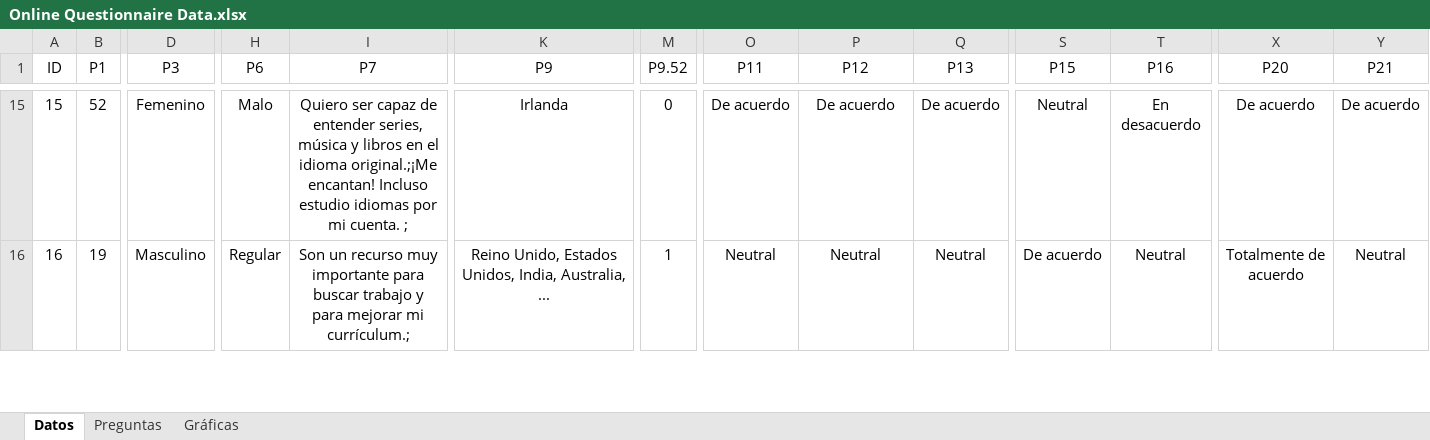
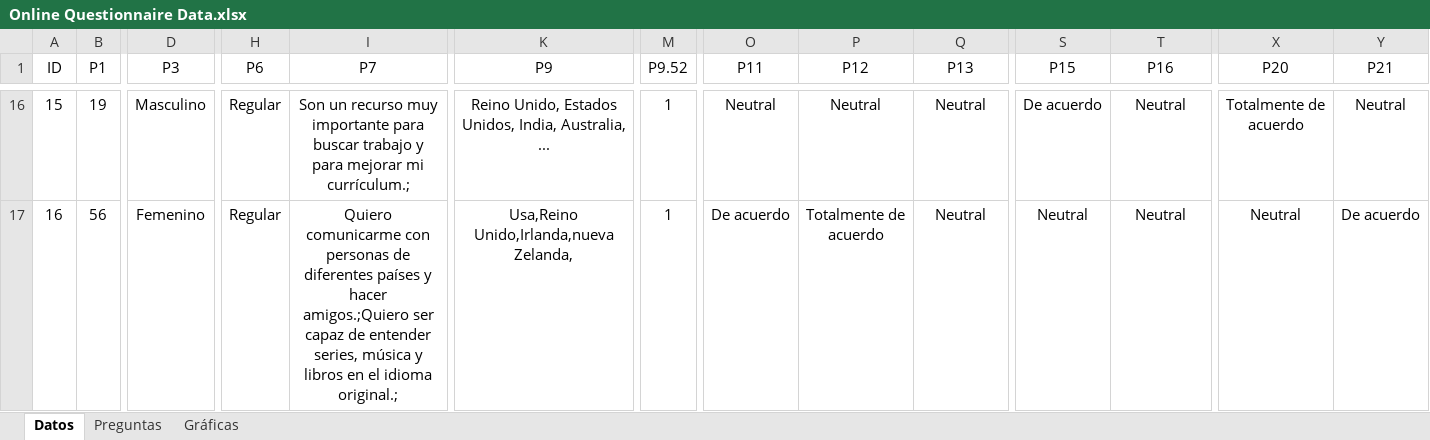
Before and after one commit to SilviaBravo/TFM-World-Englishes, an Excel workbook: Online Questionnaire Data.xlsx, sheet Datos, drawn as a sheet; only a part is shown, gaps mark what is left out; values as stored, in another font and other column widths than the file's, no borders; charts and pictures and table styles not drawn; addresses are those after the commit; the diff covers the shown part only; the diff names each change by its address in the sheet, - before the commit and + after, or states it on an @@ line.

```diff
--- a/Online Questionnaire Data.xlsx (sheet Datos)
+++ b/Online Questionnaire Data.xlsx (sheet Datos)
-B16 (P1): 52
+B16 (P1): 19
-D16 (P3): Femenino
+D16 (P3): Masculino
-H16 (P6): Malo
+H16 (P6): Regular
-I16 (P7): Quiero ser capaz de entender series, música y libros en el idioma original.;¡Me encantan! Incluso estudio idiomas por mi cuenta. ;
+I16 (P7): Son un recurso muy importante para buscar trabajo y para mejorar mi currículum.;
-K16 (P9): Irlanda
+K16 (P9): Reino Unido, Estados Unidos, India, Australia, ...
-M16 (P9.52): 0
+M16 (P9.52): 1
-O16 (P11): De acuerdo
+O16 (P11): Neutral
-P16 (P12): De acuerdo
+P16 (P12): Neutral
-Q16 (P13): De acuerdo
+Q16 (P13): Neutral
-S16 (P15): Neutral
+S16 (P15): De acuerdo
-T16 (P16): En desacuerdo
+T16 (P16): Neutral
-X16 (P20): De acuerdo
+X16 (P20): Totalmente de acuerdo
-Y16 (P21): De acuerdo
+Y16 (P21): Neutral
-B17 (P1): 19
+B17 (P1): 56
-D17 (P3): Masculino
+D17 (P3): Femenino
-I17 (P7): Son un recurso muy importante para buscar trabajo y para mejorar mi currículum.;
+I17 (P7): Quiero comunicarme con personas de diferentes países y hacer amigos.;Quiero ser capaz de entender series, música y libros en el idioma original.;
-K17 (P9): Reino Unido, Estados Unidos, India, Australia, ...
+K17 (P9): Usa,Reino Unido,Irlanda,nueva Zelanda,
-O17 (P11): Neutral
+O17 (P11): De acuerdo
-P17 (P12): Neutral
+P17 (P12): Totalmente de acuerdo
-S17 (P15): De acuerdo
+S17 (P15): Neutral
-X17 (P20): Totalmente de acuerdo
+X17 (P20): Neutral
-Y17 (P21): Neutral
+Y17 (P21): De acuerdo
```
Also changed, not shown: 3 added rows, 3 removed rows and 1787 edited cells elsewhere in this sheet, formulas that keep their value, charts or pictures.
